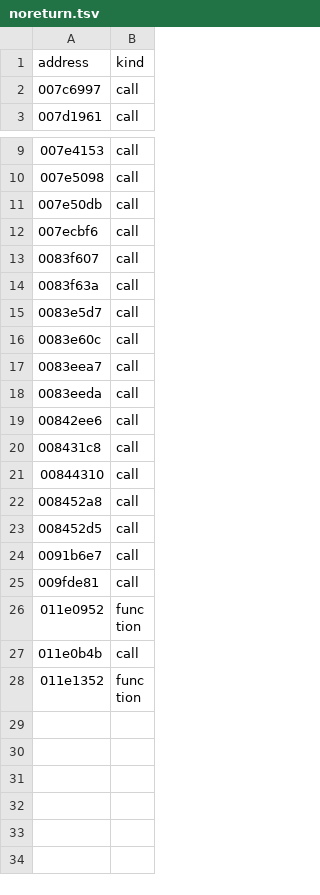
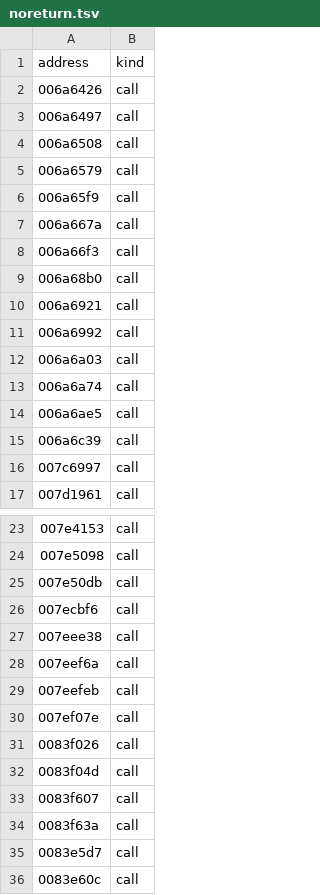
Before and after one commit to wraitii/recomp-kit, a TSV file: games/spore/metadata/noreturn.tsv, drawn as a sheet; only a part is shown, gaps mark what is left out; the shorter side is filled out with more unchanged rows; the diff names each change by its address in the sheet, - before the commit and + after, or states it on an @@ line.

Commit message:
Recover Spore jump tables, entries and function spans

```diff
--- a/games/spore/metadata/noreturn.tsv
+++ b/games/spore/metadata/noreturn.tsv
+row 2: 006a6426 | call
+row 3: 006a6497 | call
+row 4: 006a6508 | call
+row 5: 006a6579 | call
+row 6: 006a65f9 | call
+row 7: 006a667a | call
+row 8: 006a66f3 | call
+row 9: 006a68b0 | call
+row 10: 006a6921 | call
+row 11: 006a6992 | call
+row 12: 006a6a03 | call
+row 13: 006a6a74 | call
+row 14: 006a6ae5 | call
+row 15: 006a6c39 | call
+row 27: 007eee38 | call
+row 28: 007eef6a | call
+row 29: 007eefeb | call
+row 30: 007ef07e | call
+row 31: 0083f026 | call
+row 32: 0083f04d | call
```
Also changed, not shown: 4 other files.
